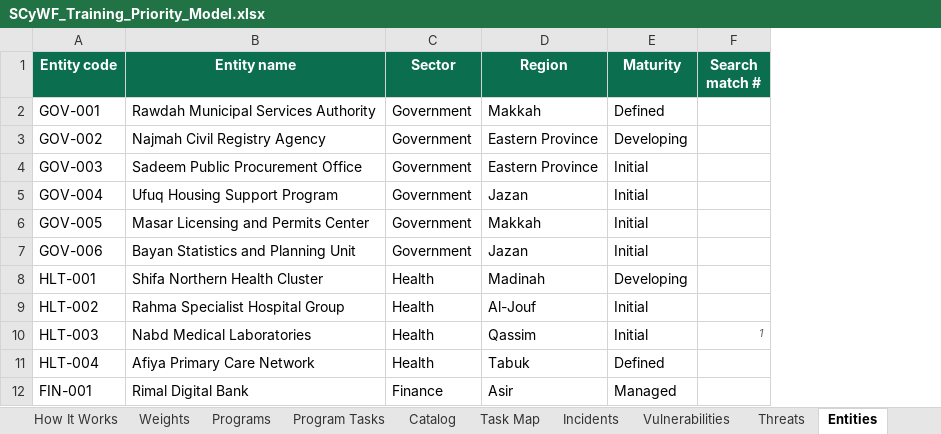
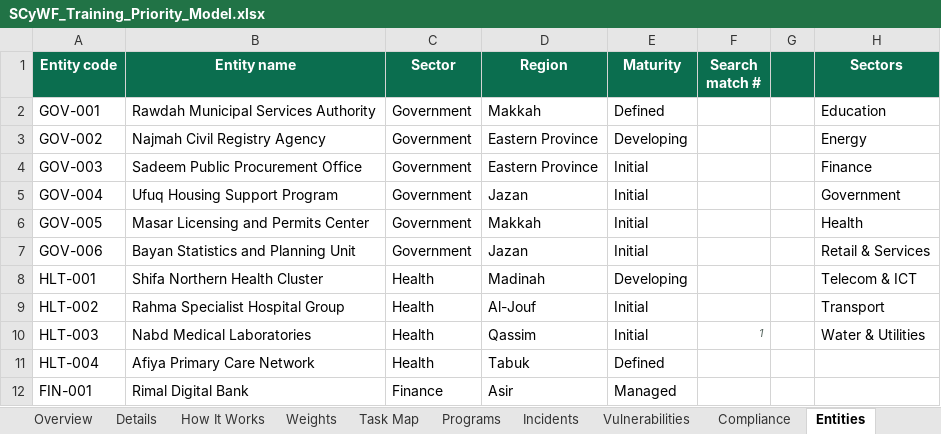
Before and after one commit to MeshaelAlessa/SCyWF, an Excel workbook: excel/SCyWF_Training_Priority_Model.xlsx, sheet Entities, drawn as a sheet; only a part is shown; values as stored, in another font and other column widths than the file's, no borders; the diff names each change by its address in the sheet, - before the commit and + after, or states it on an @@ line.

```diff
--- a/excel/SCyWF_Training_Priority_Model.xlsx (sheet Entities)
+++ b/excel/SCyWF_Training_Priority_Model.xlsx (sheet Entities)
-sheet tab: Program Tasks
-sheet tab: Catalog
-sheet tab: Threats
+sheet tab: Compliance
@@ sheet tab order changed: Overview | Details | How It Works | Weights | Task Map | Programs | Incidents | Vulnerabilities | Compliance | Entities @@
+column G, empty
+column H (Sectors), rows 2-10: Education | Energy | Finance | Government | Health | Retail & Services | Telecom & ICT | Transport | Water & Utilities
```
Also changed, not shown: sheet Vulnerabilities, sheet Task Map, sheet Details, sheet Programs, sheet SCyWF Tasks, sheet Overview, 3 more sheets, other sheet tabs, formulas that keep their value, charts or pictures, 10 other files.
